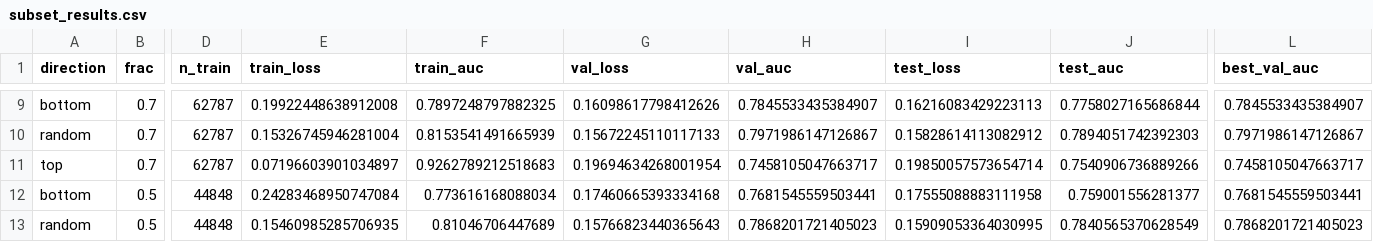
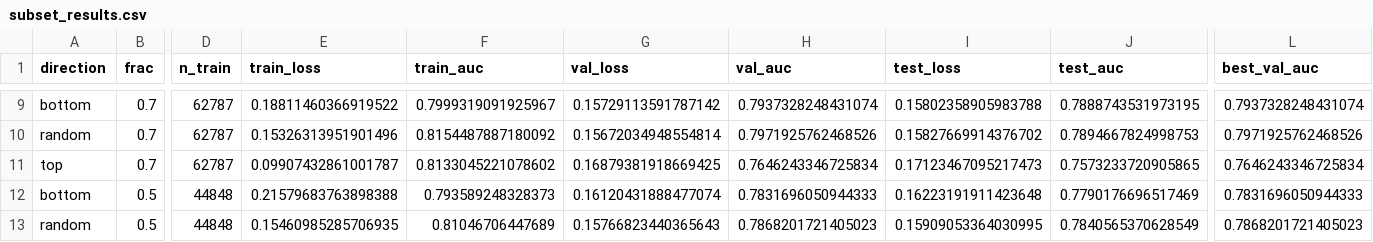
Before and after one commit to ubcbmeg457/OpenMedImgDataVal, a CSV file: src/outputs/xray/class/shap/subset_results.csv, drawn as a sheet; only a part is shown, gaps mark what is left out; the diff covers the shown part only; the diff names each change by its address in the sheet, - before the commit and + after, or states it on an @@ line.

```diff
--- a/src/outputs/xray/class/shap/subset_results.csv
+++ b/src/outputs/xray/class/shap/subset_results.csv
-E9 (train_loss): 0.19922448638912008
+E9 (train_loss): 0.18811460366919522
-F9 (train_auc): 0.7897248797882325
+F9 (train_auc): 0.7999319091925967
-G9 (val_loss): 0.16098617798412626
+G9 (val_loss): 0.15729113591787142
-H9 (val_auc): 0.7845533435384907
+H9 (val_auc): 0.7937328248431074
-I9 (test_loss): 0.16216083429223113
+I9 (test_loss): 0.15802358905983788
-J9 (test_auc): 0.7758027165686844
+J9 (test_auc): 0.7888743531973195
-L9 (best_val_auc): 0.7845533435384907
+L9 (best_val_auc): 0.7937328248431074
-E10 (train_loss): 0.15326745946281004
+E10 (train_loss): 0.15326313951901496
-F10 (train_auc): 0.8153541491665939
+F10 (train_auc): 0.8154487887180092
-G10 (val_loss): 0.15672245110117133
+G10 (val_loss): 0.15672034948554814
-H10 (val_auc): 0.7971986147126867
+H10 (val_auc): 0.7971925762468526
-I10 (test_loss): 0.15828614113082912
+I10 (test_loss): 0.15827669914376702
-J10 (test_auc): 0.7894051742392303
+J10 (test_auc): 0.7894667824998753
-L10 (best_val_auc): 0.7971986147126867
+L10 (best_val_auc): 0.7971925762468526
-E11 (train_loss): 0.07196603901034897
+E11 (train_loss): 0.09907432861001787
-F11 (train_auc): 0.9262789212518683
+F11 (train_auc): 0.8133045221078602
-G11 (val_loss): 0.19694634268001954
+G11 (val_loss): 0.16879381918669425
-H11 (val_auc): 0.7458105047663717
+H11 (val_auc): 0.7646243346725834
-I11 (test_loss): 0.19850057573654714
+I11 (test_loss): 0.17123467095217473
-J11 (test_auc): 0.7540906736889266
+J11 (test_auc): 0.7573233720905865
-L11 (best_val_auc): 0.7458105047663717
+L11 (best_val_auc): 0.7646243346725834
-E12 (train_loss): 0.24283468950747084
+E12 (train_loss): 0.21579683763898388
-F12 (train_auc): 0.773616168088034
+F12 (train_auc): 0.793589248328373
-G12 (val_loss): 0.17460665393334168
+G12 (val_loss): 0.16120431888477074
-H12 (val_auc): 0.7681545559503441
+H12 (val_auc): 0.7831696050944333
-I12 (test_loss): 0.17555088883111958
+I12 (test_loss): 0.16223191911423648
-J12 (test_auc): 0.759001556281377
+J12 (test_auc): 0.7790176696517469
-L12 (best_val_auc): 0.7681545559503441
+L12 (best_val_auc): 0.7831696050944333
```
Also changed, not shown: 51 edited cells elsewhere in this file, 19 other files.
